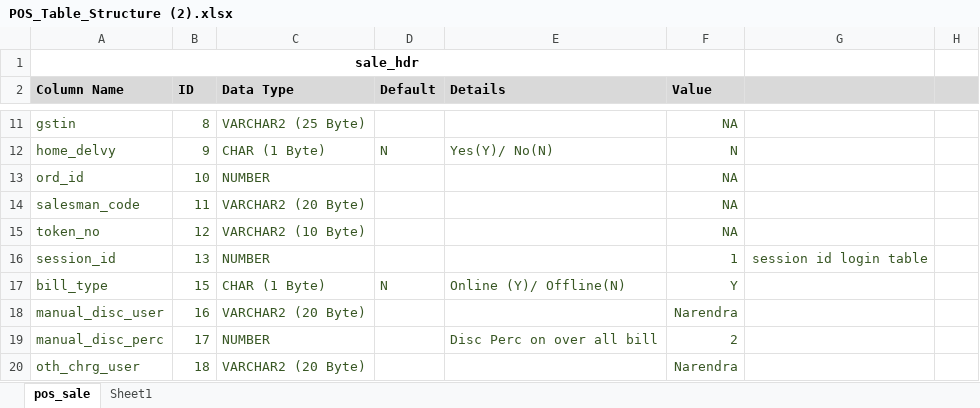
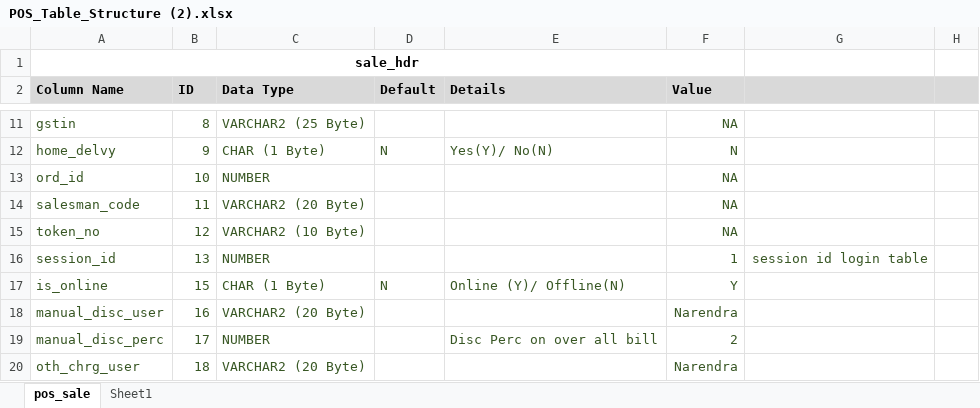
Before and after one commit to YBorge/Test, an Excel workbook: public/discussion/POS_Table_Structure (2).xlsx, sheet pos_sale, drawn as a sheet; only a part is shown, gaps mark what is left out; values as stored, in another font and other column widths than the file's, no borders; the diff names each change by its address in the sheet, - before the commit and + after, or states it on an @@ line.

```diff
--- a/public/discussion/POS_Table_Structure (2).xlsx (sheet pos_sale)
+++ b/public/discussion/POS_Table_Structure (2).xlsx (sheet pos_sale)
-A17 (Column Name): bill_type
+A17 (Column Name): is_online
```
Also changed, not shown: 3 other files.
